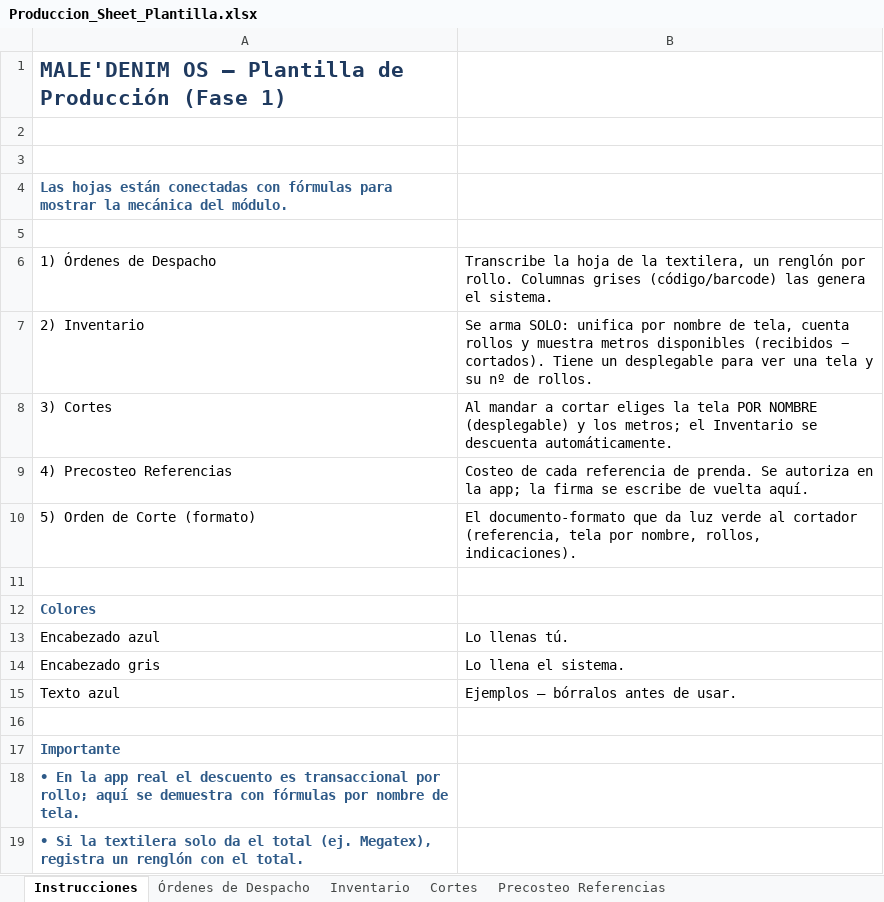
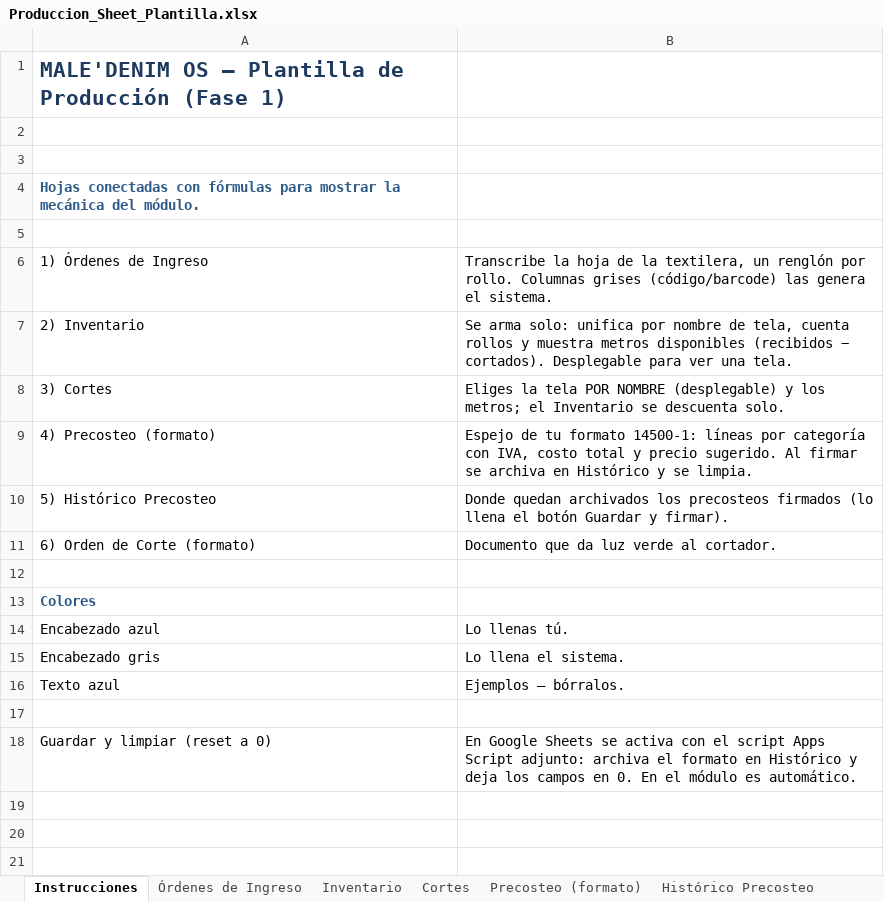
Before and after one commit to sebastha93-pixel/http-localhost-8502-shopify, an Excel workbook: sheets/Produccion_Sheet_Plantilla.xlsx, sheet Instrucciones, drawn as a sheet; values as stored, in another font and other column widths than the file's, no borders; removed rows and columns are numbered as before the commit, all else as after; the diff names each change by its address in the sheet, - before the commit and + after, or states it on an @@ line.

```diff
--- a/sheets/Produccion_Sheet_Plantilla.xlsx (sheet Instrucciones)
+++ b/sheets/Produccion_Sheet_Plantilla.xlsx (sheet Instrucciones)
-sheet tab: Órdenes de Despacho
+sheet tab: Órdenes de Ingreso
-sheet tab: Precosteo Referencias
+sheet tab: Precosteo (formato)
+sheet tab: Histórico Precosteo
-A4: Las hojas están conectadas con…
+A4: Hojas conectadas con…
-A6: 1) Órdenes de Despacho
+A6: 1) Órdenes de Ingreso
-B7: Se arma SOLO: unifica por nombre de tela, cuenta rollos y muestra metros disponibles (recibidos − cortados). Tiene un desplegable para ver una tela y su nº de rollos.
+B7: Se arma solo: unifica por nombre de tela, cuenta rollos y muestra metros disponibles (recibidos − cortados). Desplegable para ver una tela.
-B8: Al mandar a cortar eliges la tela POR NOMBRE (desplegable) y los metros; el Inventario se descuenta automáticamente.
+B8: Eliges la tela POR NOMBRE (desplegable) y los metros; el Inventario se descuenta solo.
-row 9: 4) Precosteo Referencias | Costeo de cada referencia de prenda. Se autoriza en la app; la firma se escribe de vuelta aquí.
-row 10: 5) Orden de Corte (formato) | El documento-formato que da luz verde al cortador (referencia, tela por nombre, rollos, indicaciones).
+row 9: 4) Precosteo (formato) | Espejo de tu formato 14500-1: líneas por categoría con IVA, costo total y precio sugerido. Al firmar se archiva en Histórico y se limpia.
+row 10: 5) Histórico Precosteo | Donde quedan archivados los precosteos firmados (lo llena el botón Guardar y firmar).
+row 11: 6) Orden de Corte (formato) | Documento que da luz verde al cortador.
-B16: Ejemplos — bórralos antes de usar.
+B16: Ejemplos — bórralos.
-row 17: Importante
-row 18: • En la app real el descuento es transaccional por rollo; aquí se demuestra con fórmulas por nombre de tela.
-row 19: • Si la textilera solo da el total (ej. Megatex), registra un renglón con el total.
+row 18: Guardar y limpiar (reset a 0) | En Google Sheets se activa con el script Apps Script adjunto: archiva el formato en Histórico y deja los campos en 0. En el módulo es automático.
```
Also changed, not shown: sheet Precosteo (formato), sheet Cortes, formulas that keep their value, 7 other files.
